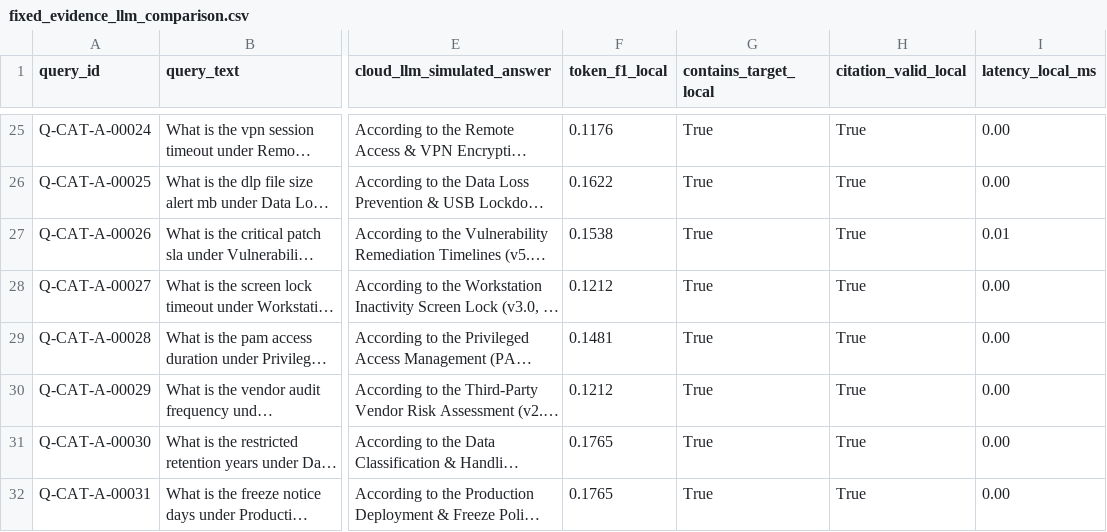
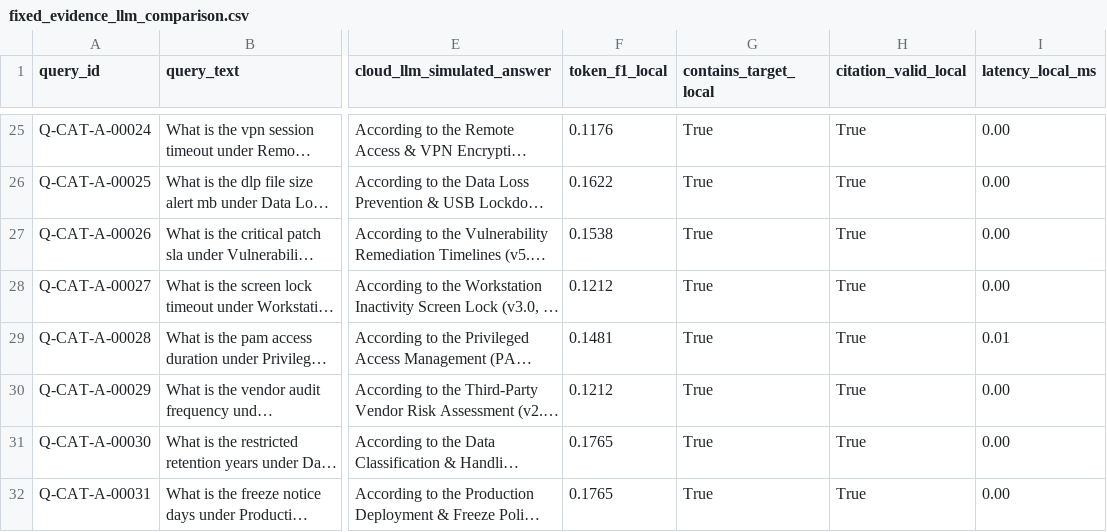
Before and after one commit to Suyash060825/Version-aware-system, a CSV file: results/system_characterization/fixed_evidence_llm_comparison.csv, drawn as a sheet; only a part is shown, gaps mark what is left out; long unchanged cells end in …; the diff covers the shown part only; the diff names each change by its address in the sheet, - before the commit and + after, or states it on an @@ line.

```diff
--- a/results/system_characterization/fixed_evidence_llm_comparison.csv
+++ b/results/system_characterization/fixed_evidence_llm_comparison.csv
-I27 (latency_local_ms): 0.01
+I27 (latency_local_ms): 0.00
-I29 (latency_local_ms): 0.00
+I29 (latency_local_ms): 0.01
```
Also changed, not shown: 15 edited cells elsewhere in this file, results/system_characterization/concurrency_results.csv, results/system_characterization/post_mutation_results.csv, 23 other files.
